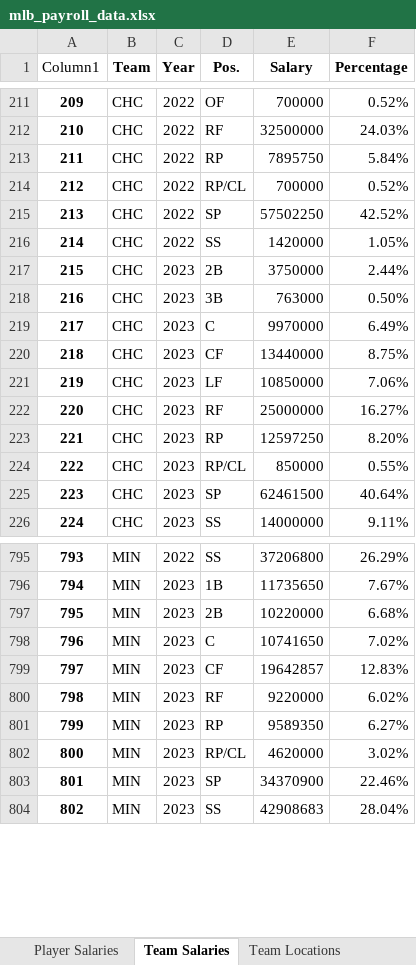
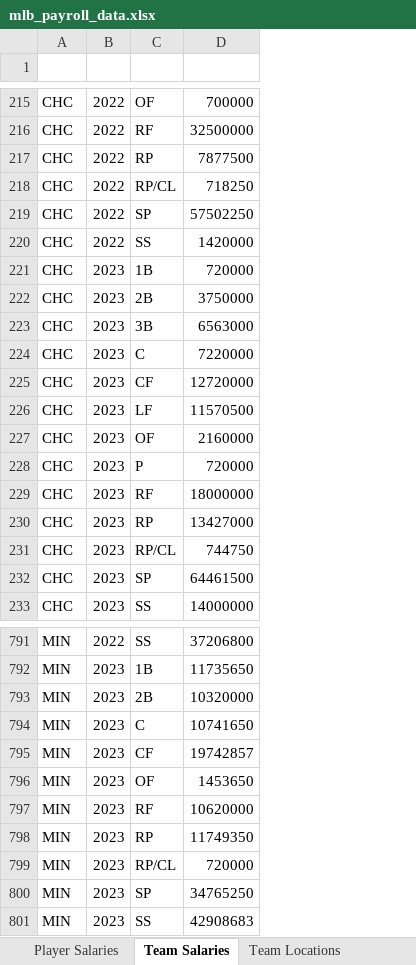
Before and after one commit to calebfederman/mlb_payroll_analysis, an Excel workbook: data/mlb_payroll_data.xlsx, sheet Team Salaries, drawn as a sheet; only a part is shown, gaps mark what is left out; values as stored, in another font and other column widths than the file's, no borders; table styles not drawn; removed rows and columns are numbered as before the commit, all else as after; the diff covers the shown part only; the diff names each change by its address in the sheet, - before the commit and + after, or states it on an @@ line.

```diff
--- a/data/mlb_payroll_data.xlsx (sheet Team Salaries)
+++ b/data/mlb_payroll_data.xlsx (sheet Team Salaries)
-column A (Column1), rows 211-226: 209 | 210 | 211 | 212 | 213 | 214 | 215 | 216 | 217 | 218 | 219 | 220 | 221 | 222 | 223 | 224; rows 795-804: 793 | 794 | 795 | 796 | 797 | 798 | 799 | 800 | 801 | 802
-column F (Percentage), rows 211-226: 0.52% | 24.03% | 5.84% | 0.52% | 42.52% | 1.05% | 2.44% | 0.50% | 6.49% | 8.75% | 7.06% | 16.27% | 8.20% | 0.55% | 40.64% | 9.11%; rows 795-804: 26.29% | 7.67% | 6.68% | 7.02% | 12.83% | 6.02% | 6.27% | 3.02% | 22.46% | 28.04%
-A1:D1 text colour: black
+A1:D1 text colour: #FFFFFF
-D217 (Salary): 7895750
+D217 (Salary): 7877500
-D218 (Salary): 700000
+D218 (Salary): 718250
+row 221: CHC | 2023 | 1B | 720000
-D223 (Salary): 763000
+D223 (Salary): 6563000
-D224 (Salary): 9970000
+D224 (Salary): 7220000
-D225 (Salary): 13440000
+D225 (Salary): 12720000
-D226 (Salary): 10850000
+D226 (Salary): 11570500
+row 227: CHC | 2023 | OF | 2160000
+row 228: CHC | 2023 | P | 720000
-D229 (Salary): 25000000
+D229 (Salary): 18000000
-D230 (Salary): 12597250
+D230 (Salary): 13427000
-D231 (Salary): 850000
+D231 (Salary): 744750
-D232 (Salary): 62461500
+D232 (Salary): 64461500
-D793 (Salary): 10220000
+D793 (Salary): 10320000
-D795 (Salary): 19642857
+D795 (Salary): 19742857
+row 796: MIN | 2023 | OF | 1453650
-D797 (Salary): 9220000
+D797 (Salary): 10620000
-D798 (Salary): 9589350
+D798 (Salary): 11749350
-D799 (Salary): 4620000
+D799 (Salary): 720000
-D800 (Salary): 34370900
+D800 (Salary): 34765250
```
Also changed, not shown: 11 added rows, 16 removed rows and 194 edited cells elsewhere in this sheet, sheet Player Salaries, sheet MLB Standings, 6 other files.
